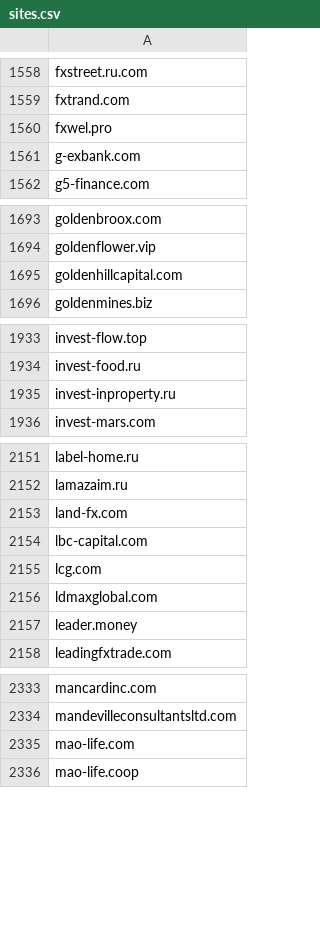
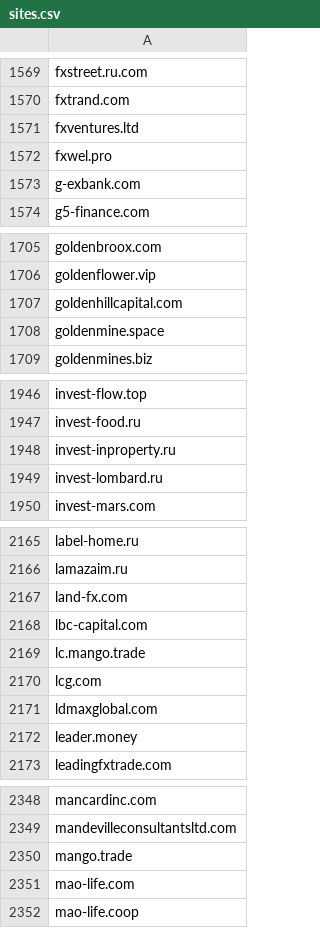
Before and after one commit to creadone/warning-list, a CSV file: data/sites.csv, drawn as a sheet; only a part is shown, gaps mark what is left out; the diff covers the shown part only.

```diff
--- a/data/sites.csv
+++ b/data/sites.csv
@@ -1559,2 +1570,3 @@ fxstreet.ru.com
 fxtrand.com
+fxventures.ltd
 fxwel.pro
@@ -1695,2 +1707,3 @@ goldenflower.vip
 goldenhillcapital.com
+goldenmine.space
 goldenmines.biz
@@ -1935,2 +1948,3 @@ invest-food.ru
 invest-inproperty.ru
+invest-lombard.ru
 invest-mars.com
@@ -2154,2 +2168,3 @@ land-fx.com
 lbc-capital.com
+lc.mango.trade
 lcg.com
@@ -2334,2 +2349,3 @@ mancardinc.com
 mandevilleconsultantsltd.com
+mango.trade
 mao-life.com
```
Also changed, not shown: 20 added rows elsewhere in this file, data/full.csv.
